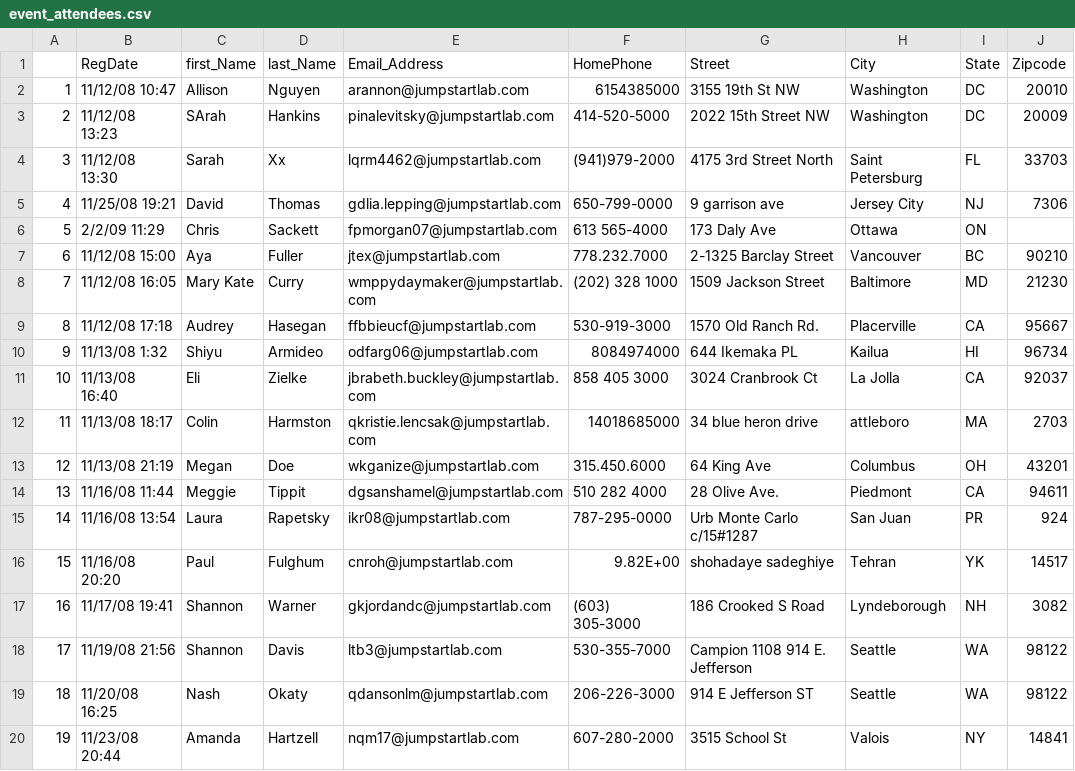
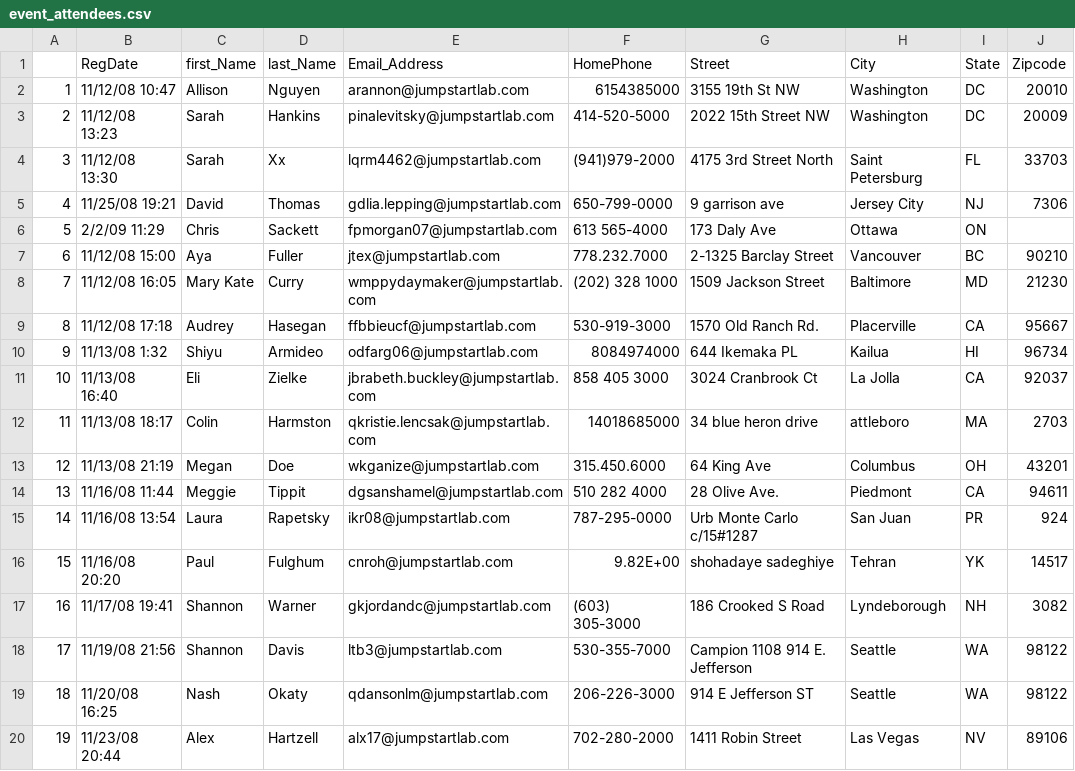
Before and after one commit to cspablocortez/Ruby-Assignments, a CSV file: Projects/event_manager/event_attendees.csv, drawn as a sheet.

```diff
--- a/Projects/event_manager/event_attendees.csv
+++ b/Projects/event_manager/event_attendees.csv
@@ -2,3 +2,3 @@
 1,11/12/08 10:47,Allison,Nguyen,arannon@jumpstartlab.com,6154385000,3155 19th St NW,Washington,DC,20010
-2,11/12/08 13:23,SArah,Hankins,pinalevitsky@jumpstartlab.com,414-520-5000,2022 15th Street NW,Washington,DC,20009
+2,11/12/08 13:23,Sarah,Hankins,pinalevitsky@jumpstartlab.com,414-520-5000,2022 15th Street NW,Washington,DC,20009
 3,11/12/08 13:30,Sarah,Xx,lqrm4462@jumpstartlab.com,(941)979-2000,4175 3rd Street North,Saint Petersburg,FL,33703
@@ -19,2 +19,2 @@
 18,11/20/08 16:25,Nash,Okaty,qdansonlm@jumpstartlab.com,206-226-3000,914 E Jefferson ST,Seattle,WA,98122
-19,11/23/08 20:44,Amanda,Hartzell,nqm17@jumpstartlab.com,607-280-2000,3515 School St,Valois,NY,14841
+19,11/23/08 20:44,Alex,Hartzell,alx17@jumpstartlab.com,702-280-2000,1411 Robin Street,Las Vegas,NV,89106
```
Also changed, not shown: 1 other file.
